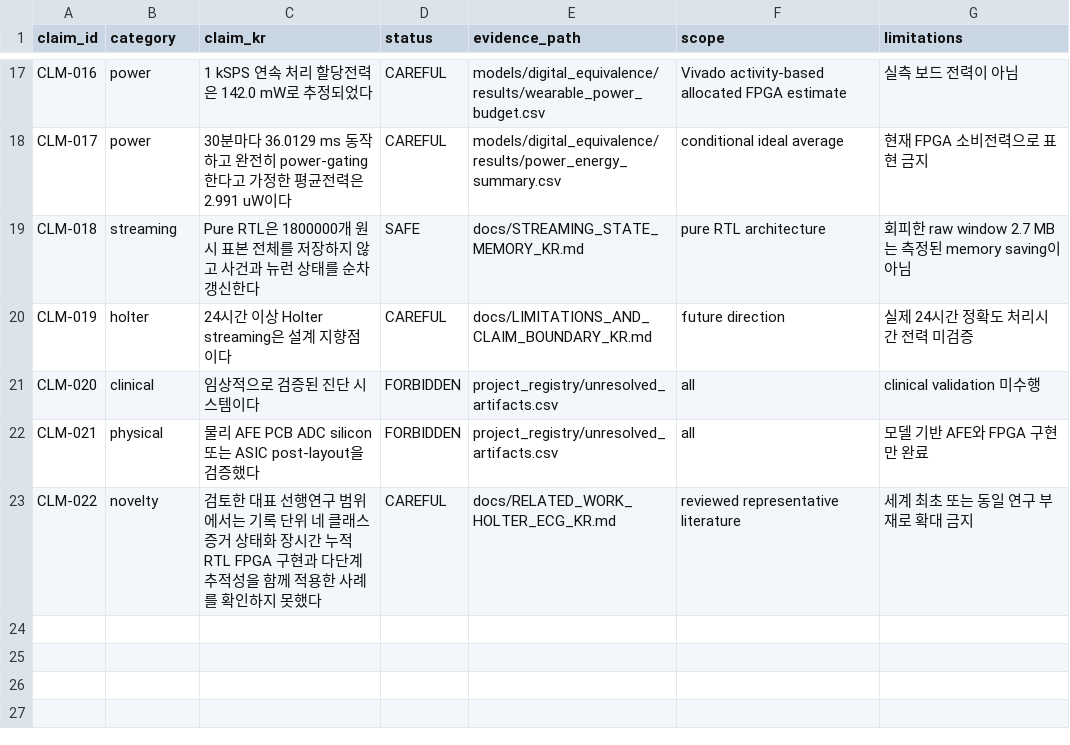
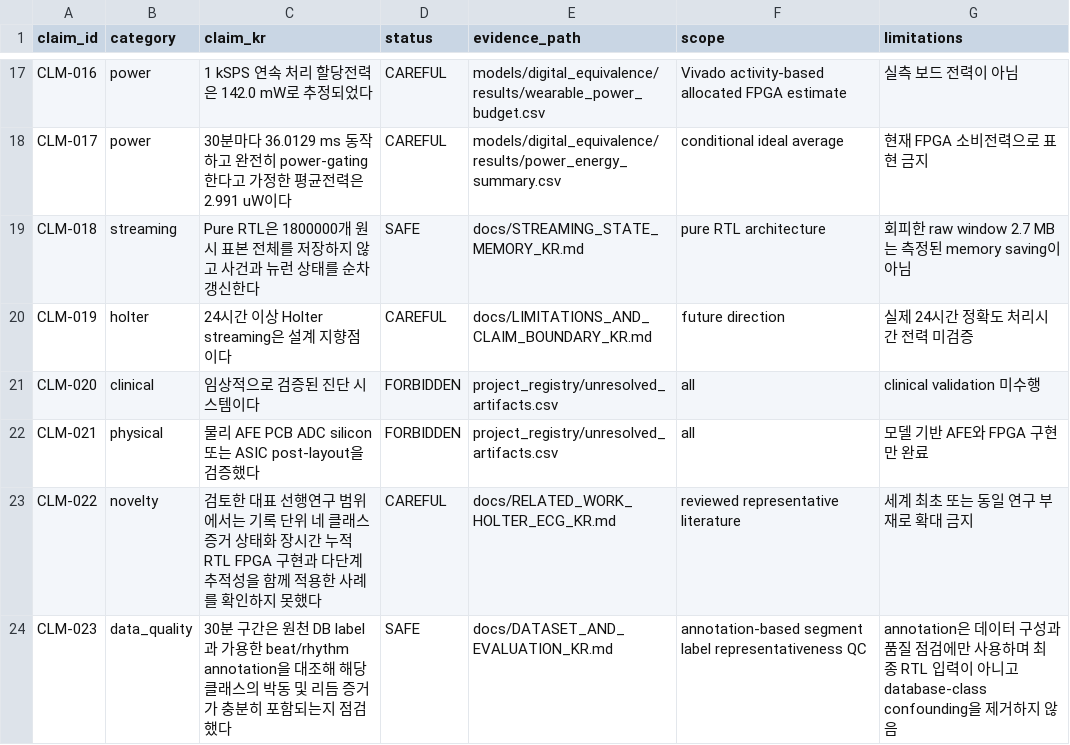
Before and after one commit to Sheep-gun/ECG-SoC-Integrated, a CSV file: project_registry/claim_registry.csv, drawn as a sheet; only a part is shown, gaps mark what is left out.

Commit message:
Document annotation-based segment label validation

```diff
--- a/project_registry/claim_registry.csv
+++ b/project_registry/claim_registry.csv
@@ -23 +23,2 @@ CLM-021,physical,"물리 AFE PCB ADC silicon 또는 ASIC post-layout을 검증
 CLM-022,novelty,"검토한 대표 선행연구 범위에서는 기록 단위 네 클래스 증거 상태화 장시간 누적 RTL FPGA 구현과 다단계 추적성을 함께 적용한 사례를 확인하지 못했다",CAREFUL,docs/RELATED_WORK_HOLTER_ECG_KR.md,reviewed representative literature,세계 최초 또는 동일 연구 부재로 확대 금지
+CLM-023,data_quality,"30분 구간은 원천 DB label과 가용한 beat/rhythm annotation을 대조해 해당 클래스의 박동 및 리듬 증거가 충분히 포함되는지 점검했다",SAFE,docs/DATASET_AND_EVALUATION_KR.md,annotation-based segment label representativeness QC,"annotation은 데이터 구성과 품질 점검에만 사용하며 최종 RTL 입력이 아니고 database-class confounding을 제거하지 않음"
```
Also changed, not shown: project_registry/artifact_manifest.csv, reports/INTEGRATED_TECHNICAL_REPORT_EVIDENCE_MAP.csv, 7 other files.
